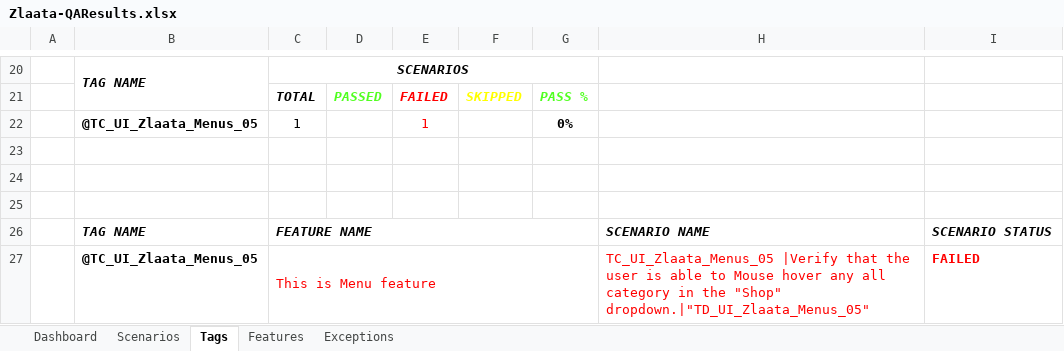
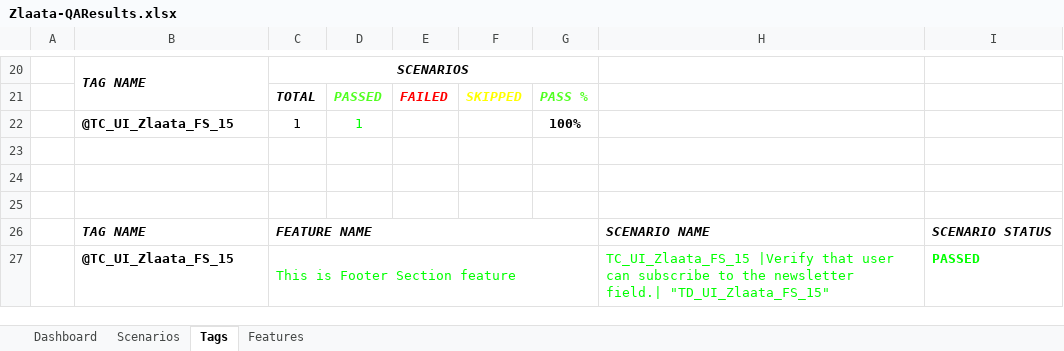
Before and after one commit to ZlaataAutomation/Zlaata, an Excel workbook: reports/Extent-Report/Zlaata-QAResults.xlsx, sheet Tags, drawn as a sheet; only a part is shown, gaps mark what is left out; values as stored, in another font and other column widths than the file's, no borders; charts and pictures not drawn; removed rows and columns are numbered as before the commit, all else as after; the diff names each change by its address in the sheet, - before the commit and + after, or states it on an @@ line.

Commit message:
Footer update

```diff
--- a/reports/Extent-Report/Zlaata-QAResults.xlsx (sheet Tags)
+++ b/reports/Extent-Report/Zlaata-QAResults.xlsx (sheet Tags)
-sheet tab: Exceptions
-row 22:  | @TC_UI_Zlaata_Menus_05 | 1 |  | 1 |  | 0%
+row 22:  | @TC_UI_Zlaata_FS_15 | 1 | 1 |  |  | 100%
-row 27:  | @TC_UI_Zlaata_Menus_05 | This is Menu feature |  |  |  |  | TC_UI_Zlaata_Menus_05 |Verify that the user is able to Mouse hover any all category in the "Shop" dropdown.|"TD_UI_Zlaata_Menus_05" | FAILED
+row 27:  | @TC_UI_Zlaata_FS_15 | This is Footer Section feature |  |  |  |  | TC_UI_Zlaata_FS_15 |Verify that user can subscribe to the newsletter field.| "TD_UI_Zlaata_FS_15" | PASSED
```
Also changed, not shown: sheet Dashboard, sheet Features, sheet Scenarios, charts or pictures, 18 other files.
